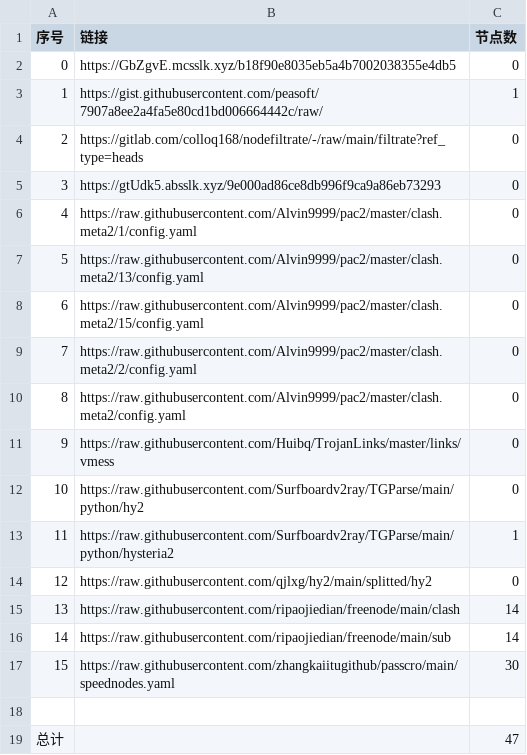
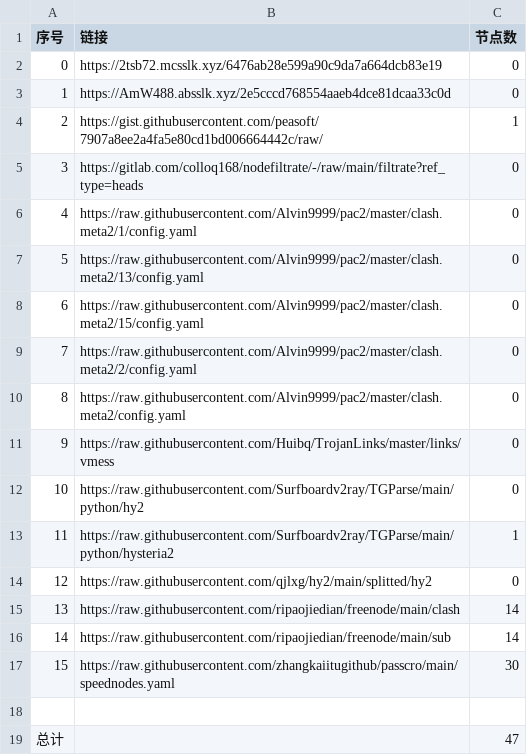
Before and after one commit to my-tv1/NoMoreWalls, a CSV file: list_result.csv, drawn as a sheet; removed rows and columns are numbered as before the commit, all else as after; the diff names each change by its address in the sheet, - before the commit and + after, or states it on an @@ line.

```diff
--- a/list_result.csv
+++ b/list_result.csv
+row 2: 0 | https://2tsb72.mcsslk.xyz/6476ab28e599a90c9da7a664dcb83e19 | 0
@@ column A (序号) renumbered between rows 3 and 5 @@
-B3 (链接): https://GbZgvE.mcsslk.xyz/b18f90e8035eb5a4b7002038355e4db5
+B3 (链接): https://AmW488.absslk.xyz/2e5cccd768554aaeb4dce81dcaa33c0d
-row 5: 3 | https://gtUdk5.absslk.xyz/9e000ad86ce8db996f9ca9a86eb73293 | 0
```
Also changed, not shown: 3 other files.
